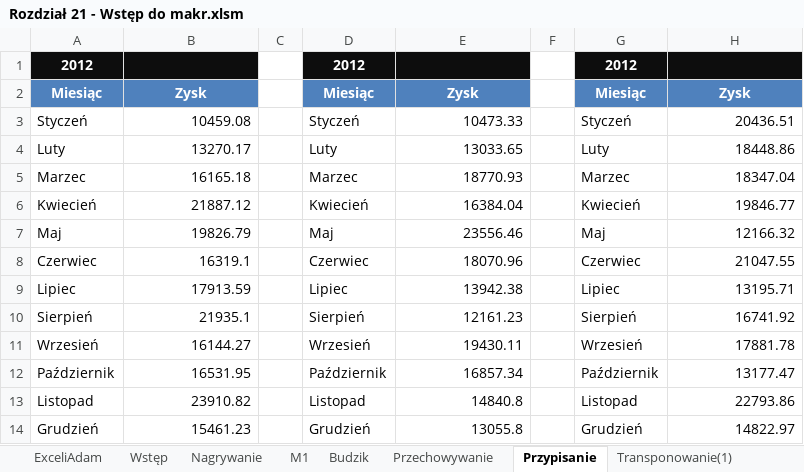
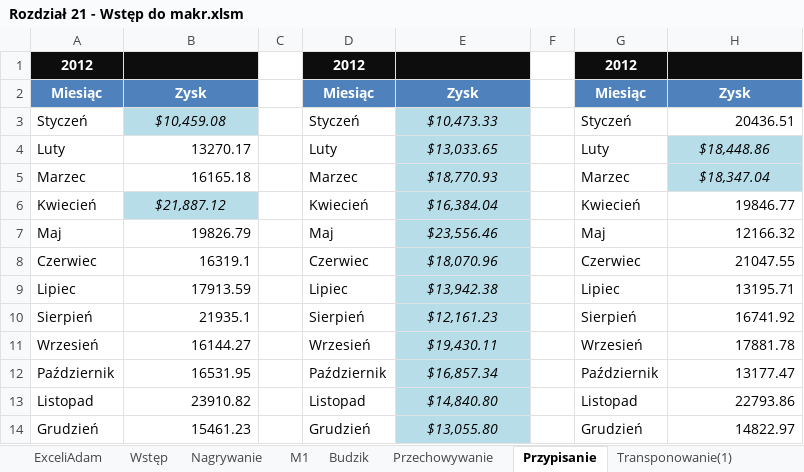
Before and after one commit to hubwied/learning-practice-path, an Excel workbook: excel/Pliki+Mistrz+Excela/początkowe/Rozdział 21 - Wstęp do makr.xlsm, sheet Przypisanie, drawn as a sheet; values as stored, in another font and other column widths than the file's, no borders; charts and pictures not drawn; the diff names each change by its address in the sheet, - before the commit and + after, or states it on an @@ line.

```diff
--- a/excel/Pliki+Mistrz+Excela/początkowe/Rozdział 21 - Wstęp do makr.xlsm (sheet Przypisanie)
+++ b/excel/Pliki+Mistrz+Excela/początkowe/Rozdział 21 - Wstęp do makr.xlsm (sheet Przypisanie)
-B3: 10459.08
+B3: $10,459.08
@@ B3 fill: none → #B7DEE8, italic: off → on, alignment: right → center @@
-E3: 10473.33
+E3: $10,473.33
@@ E3:E14 fill: none → #B7DEE8, italic: off → on, alignment: right → center @@
-E4: 13033.65
+E4: $13,033.65
-H4: 18448.86
+H4: $18,448.86
@@ H4:H5 fill: none → #B7DEE8, italic: off → on, alignment: right → center @@
-E5: 18770.93
+E5: $18,770.93
-H5: 18347.04
+H5: $18,347.04
-B6: 21887.12
+B6: $21,887.12
@@ B6 fill: none → #B7DEE8, italic: off → on, alignment: right → center @@
-E6: 16384.04
+E6: $16,384.04
-E7: 23556.46
+E7: $23,556.46
-E8: 18070.96
+E8: $18,070.96
-E9: 13942.38
+E9: $13,942.38
-E10: 12161.23
+E10: $12,161.23
-E11: 19430.11
+E11: $19,430.11
-E12: 16857.34
+E12: $16,857.34
-E13: 14840.8
+E13: $14,840.80
-E14: 13055.8
+E14: $13,055.80
```
Also changed, not shown: sheet Transponowanie(1), sheet M1, sheet Formatuj(1), sheet Formatuj(3), sheet Formatuj(2), charts or pictures, 1 other file.
